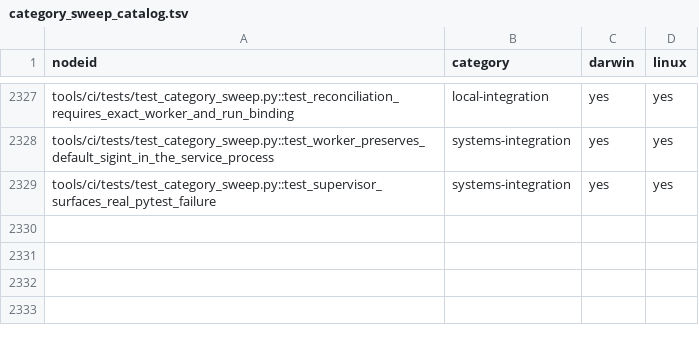
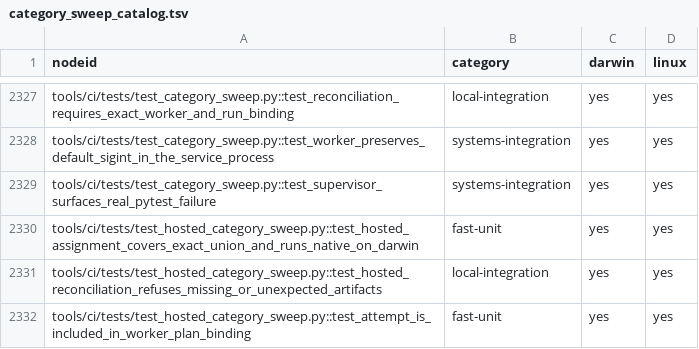
Before and after one commit to kburson/aitm, a TSV file: tools/ci/category_sweep_catalog.tsv, drawn as a sheet; only a part is shown, gaps mark what is left out; the diff names each change by its address in the sheet, - before the commit and + after, or states it on an @@ line.

Commit message:
[#360] Dispatch and reconcile hosted category sweep jobs

```diff
--- a/tools/ci/category_sweep_catalog.tsv
+++ b/tools/ci/category_sweep_catalog.tsv
+row 2330: tools/ci/tests/test_hosted_category_sweep.py::test_hosted_assignment_covers_exact_union_and_runs_native_on_darwin | fast-unit | yes | yes
+row 2331: tools/ci/tests/test_hosted_category_sweep.py::test_hosted_reconciliation_refuses_missing_or_unexpected_artifacts | local-integration | yes | yes
+row 2332: tools/ci/tests/test_hosted_category_sweep.py::test_attempt_is_included_in_worker_plan_binding | fast-unit | yes | yes
```
Also changed, not shown: 5 other files.
